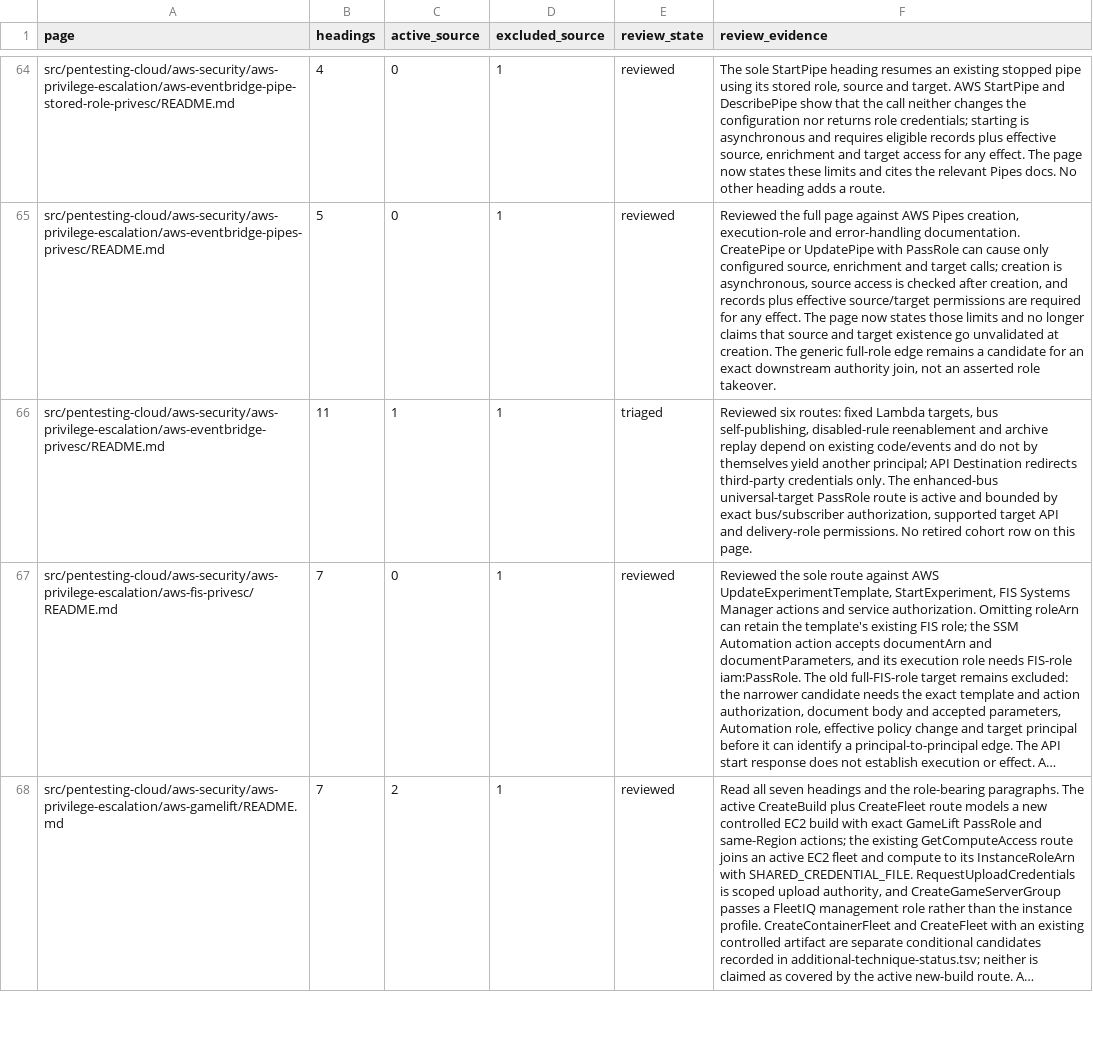
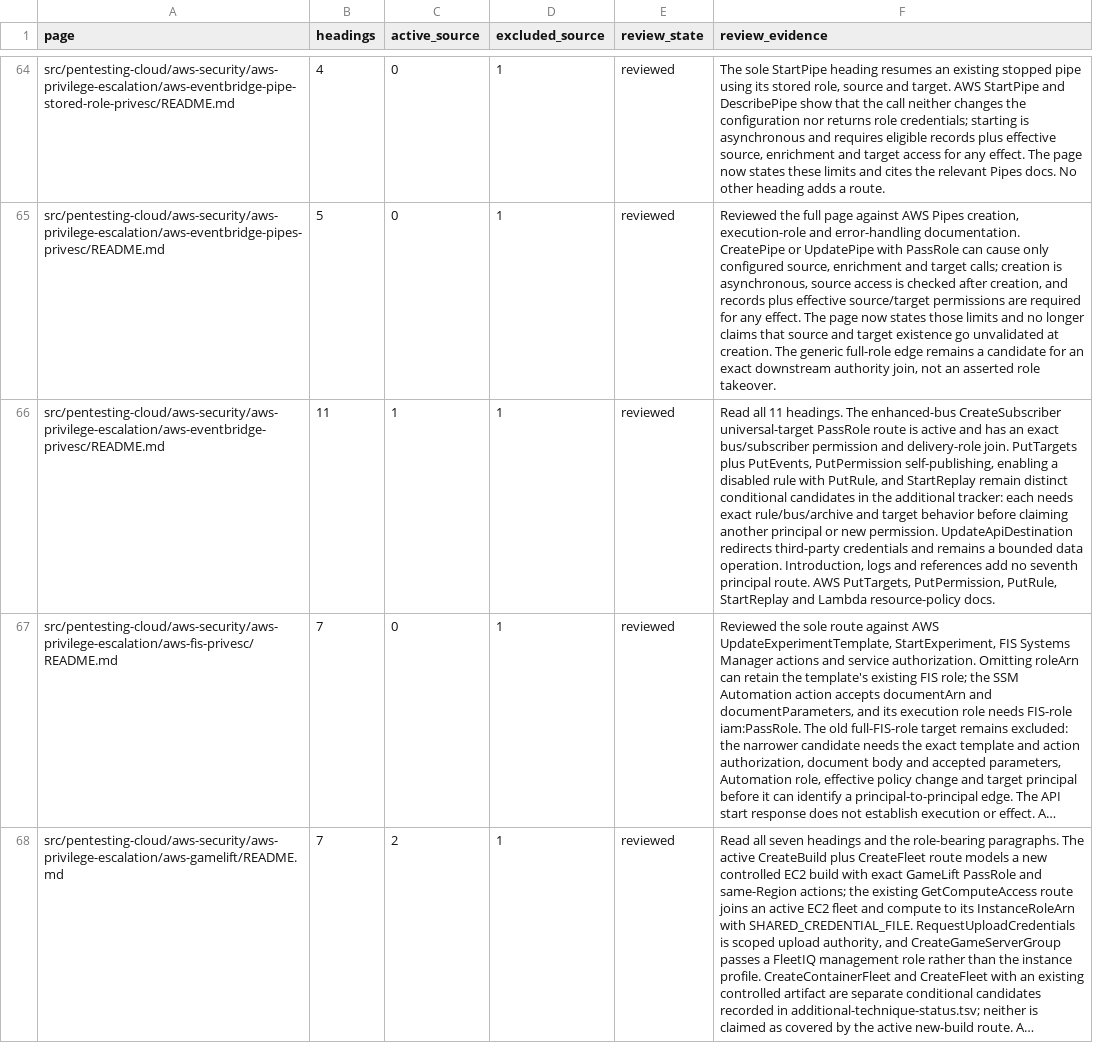
Before and after one commit to peass-ng/Blue-CloudPEASS, a TSV file: work_aws_privesc_review/page-status.tsv, drawn as a sheet; only a part is shown, gaps mark what is left out; long unchanged cells end in …; the diff names each change by its address in the sheet, - before the commit and + after, or states it on an @@ line.

```diff
--- a/work_aws_privesc_review/page-status.tsv
+++ b/work_aws_privesc_review/page-status.tsv
-E66 (review_state): triaged
+E66 (review_state): reviewed
-F66 (review_evidence): Reviewed six routes: fixed Lambda targets, bus self-publishing, disabled-rule reenablement and archive replay depend on existing code/events and do not by themselves yield another principal; API Destination redirects third-party credentials only. The enhanced-bus universal-target PassRole route is active and bounded by exact bus/subscriber authorization, supported target API and delivery-role permissions. No retired cohort row on this page.
+F66 (review_evidence): Read all 11 headings. The enhanced-bus CreateSubscriber universal-target PassRole route is active and has an exact bus/subscriber permission and delivery-role join. PutTargets plus PutEvents, PutPermission self-publishing, enabling a disabled rule with PutRule, and StartReplay remain distinct conditional candidates in the additional tracker: each needs exact rule/bus/archive and target behavior before claiming another principal or new permission. UpdateApiDestination redirects third-party credentials and remains a bounded data operation. Introduction, logs and references add no seventh principal route. AWS PutTargets, PutPermission, PutRule, StartReplay and Lambda resource-policy docs.
```
Also changed, not shown: work_aws_privesc_review/additional-technique-status.tsv.
